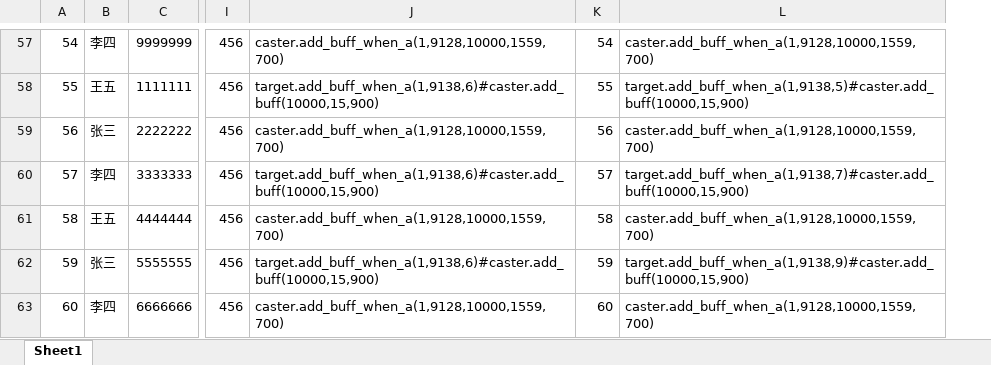
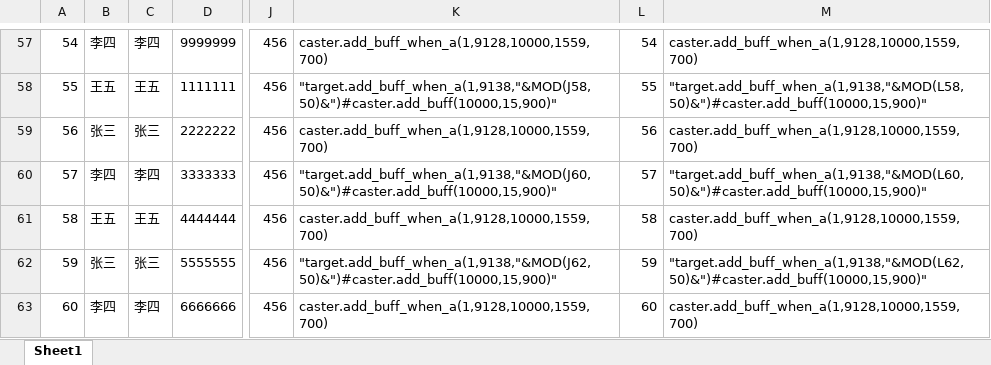
Before and after one commit to sharpwind612/ExcelEditPanel, an Excel workbook: Assets/Data/test.xlsx, sheet Sheet1, drawn as a sheet; only a part is shown, gaps mark what is left out; values as stored, in another font and other column widths than the file's, no borders; addresses are those after the commit; the diff covers the shown part only; the diff names each change by its address in the sheet, - before the commit and + after, or states it on an @@ line.

```diff
--- a/Assets/Data/test.xlsx (sheet Sheet1)
+++ b/Assets/Data/test.xlsx (sheet Sheet1)
+column C, rows 57-63: 李四 | 王五 | 张三 | 李四 | 王五 | 张三 | 李四
-K58: target.add_buff_when_a(1,9138,6)#caster.add_buff(10000,15,900)
+K58: "target.add_buff_when_a(1,9138,"&MOD(J58,50)&")#caster.add_buff(10000,15,900)"
-M58: target.add_buff_when_a(1,9138,5)#caster.add_buff(10000,15,900)
+M58: "target.add_buff_when_a(1,9138,"&MOD(L58,50)&")#caster.add_buff(10000,15,900)"
-K60: target.add_buff_when_a(1,9138,6)#caster.add_buff(10000,15,900)
+K60: "target.add_buff_when_a(1,9138,"&MOD(J60,50)&")#caster.add_buff(10000,15,900)"
-M60: target.add_buff_when_a(1,9138,7)#caster.add_buff(10000,15,900)
+M60: "target.add_buff_when_a(1,9138,"&MOD(L60,50)&")#caster.add_buff(10000,15,900)"
-K62: target.add_buff_when_a(1,9138,6)#caster.add_buff(10000,15,900)
+K62: "target.add_buff_when_a(1,9138,"&MOD(J62,50)&")#caster.add_buff(10000,15,900)"
-M62: target.add_buff_when_a(1,9138,9)#caster.add_buff(10000,15,900)
+M62: "target.add_buff_when_a(1,9138,"&MOD(L62,50)&")#caster.add_buff(10000,15,900)"
```
Also changed, not shown: 54 edited cells elsewhere in this sheet, Assets/Data/fieldRule.xlsx, 2 other files.
